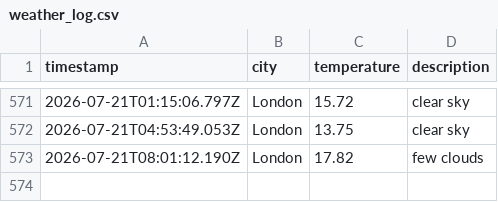
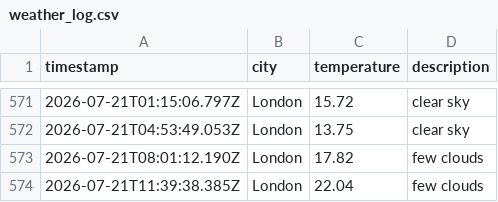
Before and after one commit to ellajgs/weather-pipeline, a CSV file: data/weather_log.csv, drawn as a sheet; only a part is shown, gaps mark what is left out.

```diff
--- a/data/weather_log.csv
+++ b/data/weather_log.csv
@@ -573 +573,2 @@ timestamp,city,temperature,description
 2026-07-21T08:01:12.190Z,London,17.82,few clouds
+2026-07-21T11:39:38.385Z,London,22.04,few clouds
```
Also changed, not shown: 1 other file.
